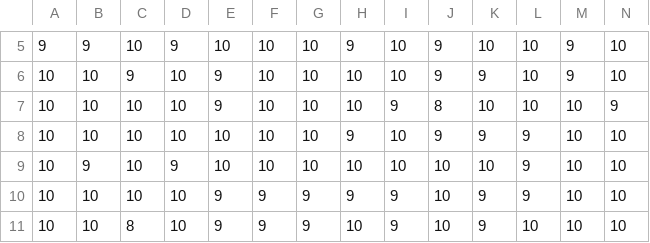
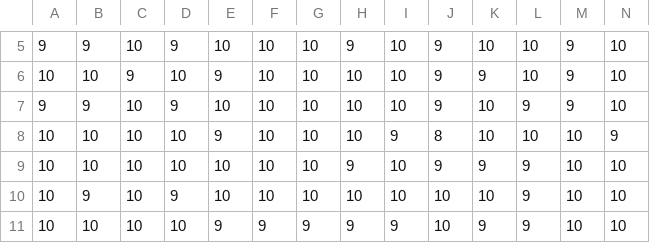
Before and after one commit to hankaj/shoot, a CSV file: export_dataframe.csv, drawn as a sheet; only a part is shown, gaps mark what is left out; the shorter side is filled out with more unchanged rows; rows hold the shown columns only; the diff names each change by its address in the sheet, - before the commit and + after, or states it on an @@ line.

```diff
--- a/export_dataframe.csv
+++ b/export_dataframe.csv
+row 7: 9 | 9 | 10 | 9 | 10 | 10 | 10 | 10 | 10 | 9 | 10 | 9 | 9 | 10
```
Also changed, not shown: 1 other file.
